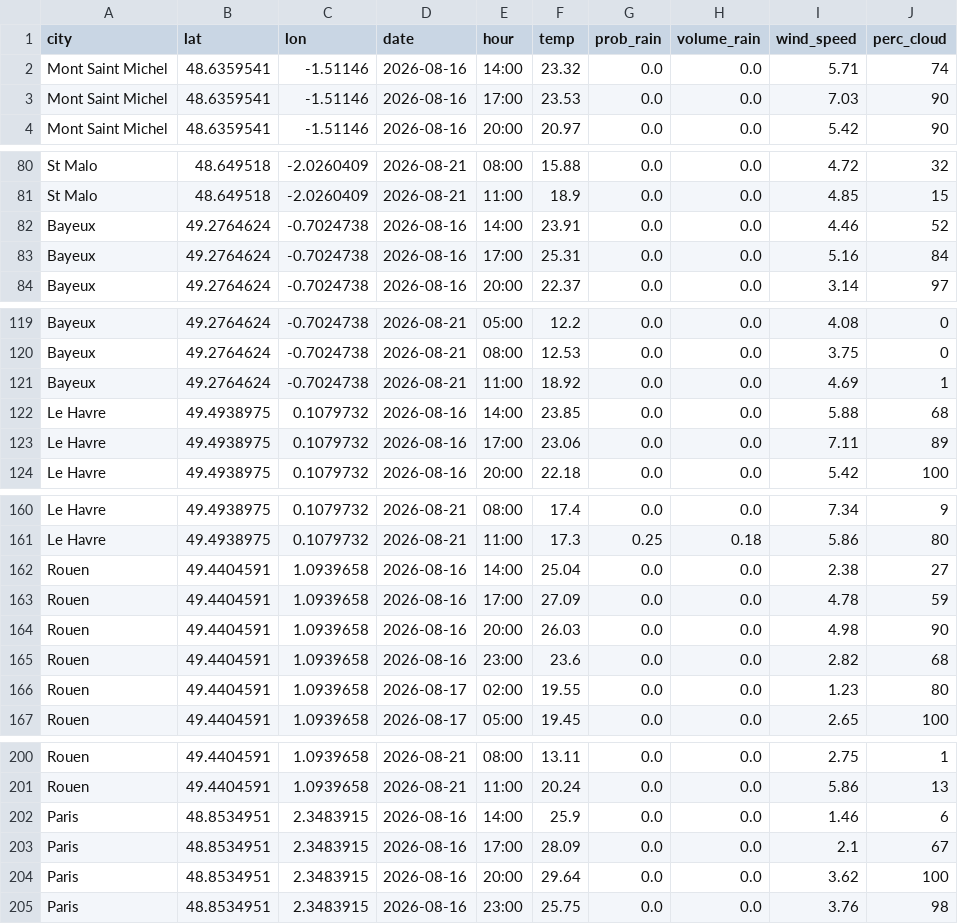
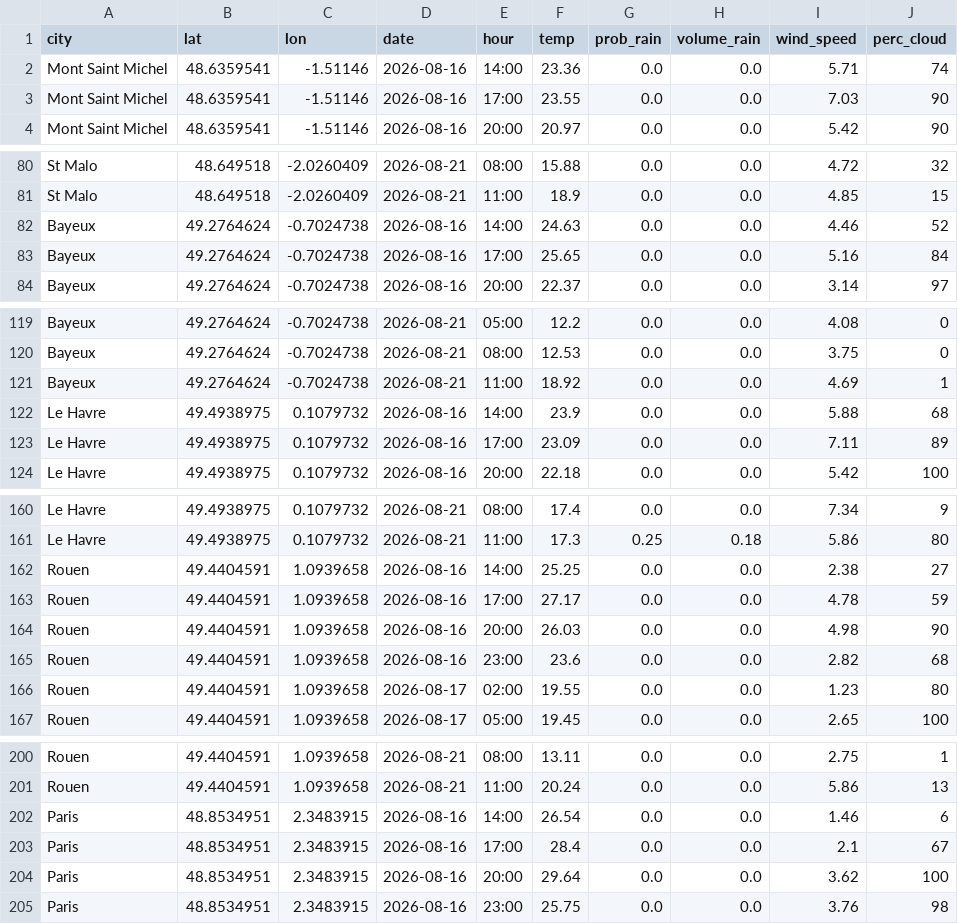
Before and after one commit to paezxavi/jedha_kayak_project, a CSV file: weather_forecast.csv, drawn as a sheet; only a part is shown, gaps mark what is left out; the diff covers the shown part only.

```diff
--- a/weather_forecast.csv
+++ b/weather_forecast.csv
@@ -1,4 +1,4 @@
 city,lat,lon,date,hour,temp,prob_rain,volume_rain,wind_speed,perc_cloud
-Mont Saint Michel,48.6359541,-1.51146,2026-08-16,14:00,23.32,0.0,0.0,5.71,74
-Mont Saint Michel,48.6359541,-1.51146,2026-08-16,17:00,23.53,0.0,0.0,7.03,90
+Mont Saint Michel,48.6359541,-1.51146,2026-08-16,14:00,23.36,0.0,0.0,5.71,74
+Mont Saint Michel,48.6359541,-1.51146,2026-08-16,17:00,23.55,0.0,0.0,7.03,90
 Mont Saint Michel,48.6359541,-1.51146,2026-08-16,20:00,20.97,0.0,0.0,5.42,90
@@ -81,4 +81,4 @@ St Malo,48.649518,-2.0260409,2026-08-21,08:00,15.88,0.0,0.0,4.72,32
 St Malo,48.649518,-2.0260409,2026-08-21,11:00,18.9,0.0,0.0,4.85,15
-Bayeux,49.2764624,-0.7024738,2026-08-16,14:00,23.91,0.0,0.0,4.46,52
-Bayeux,49.2764624,-0.7024738,2026-08-16,17:00,25.31,0.0,0.0,5.16,84
+Bayeux,49.2764624,-0.7024738,2026-08-16,14:00,24.63,0.0,0.0,4.46,52
+Bayeux,49.2764624,-0.7024738,2026-08-16,17:00,25.65,0.0,0.0,5.16,84
 Bayeux,49.2764624,-0.7024738,2026-08-16,20:00,22.37,0.0,0.0,3.14,97
@@ -121,4 +121,4 @@ Bayeux,49.2764624,-0.7024738,2026-08-21,08:00,12.53,0.0,0.0,3.75,0
 Bayeux,49.2764624,-0.7024738,2026-08-21,11:00,18.92,0.0,0.0,4.69,1
-Le Havre,49.4938975,0.1079732,2026-08-16,14:00,23.85,0.0,0.0,5.88,68
-Le Havre,49.4938975,0.1079732,2026-08-16,17:00,23.06,0.0,0.0,7.11,89
+Le Havre,49.4938975,0.1079732,2026-08-16,14:00,23.9,0.0,0.0,5.88,68
+Le Havre,49.4938975,0.1079732,2026-08-16,17:00,23.09,0.0,0.0,7.11,89
 Le Havre,49.4938975,0.1079732,2026-08-16,20:00,22.18,0.0,0.0,5.42,100
@@ -161,4 +161,4 @@ Le Havre,49.4938975,0.1079732,2026-08-21,08:00,17.4,0.0,0.0,7.34,9
 Le Havre,49.4938975,0.1079732,2026-08-21,11:00,17.3,0.25,0.18,5.86,80
-Rouen,49.4404591,1.0939658,2026-08-16,14:00,25.04,0.0,0.0,2.38,27
-Rouen,49.4404591,1.0939658,2026-08-16,17:00,27.09,0.0,0.0,4.78,59
+Rouen,49.4404591,1.0939658,2026-08-16,14:00,25.25,0.0,0.0,2.38,27
+Rouen,49.4404591,1.0939658,2026-08-16,17:00,27.17,0.0,0.0,4.78,59
 Rouen,49.4404591,1.0939658,2026-08-16,20:00,26.03,0.0,0.0,4.98,90
@@ -201,4 +201,4 @@ Rouen,49.4404591,1.0939658,2026-08-21,08:00,13.11,0.0,0.0,2.75,1
 Rouen,49.4404591,1.0939658,2026-08-21,11:00,20.24,0.0,0.0,5.86,13
-Paris,48.8534951,2.3483915,2026-08-16,14:00,25.9,0.0,0.0,1.46,6
-Paris,48.8534951,2.3483915,2026-08-16,17:00,28.09,0.0,0.0,2.1,67
+Paris,48.8534951,2.3483915,2026-08-16,14:00,26.54,0.0,0.0,1.46,6
+Paris,48.8534951,2.3483915,2026-08-16,17:00,28.4,0.0,0.0,2.1,67
 Paris,48.8534951,2.3483915,2026-08-16,20:00,29.64,0.0,0.0,3.62,100
```
Also changed, not shown: 42 edited cells elsewhere in this file, weather_forecast_with_score.csv, 4 other files.
